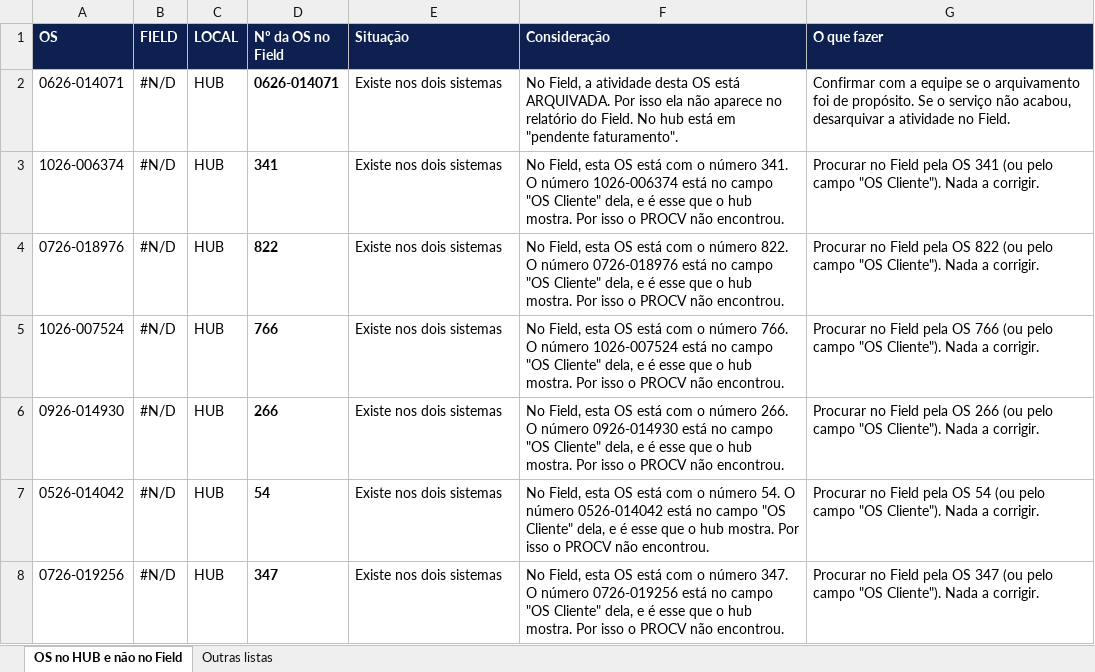
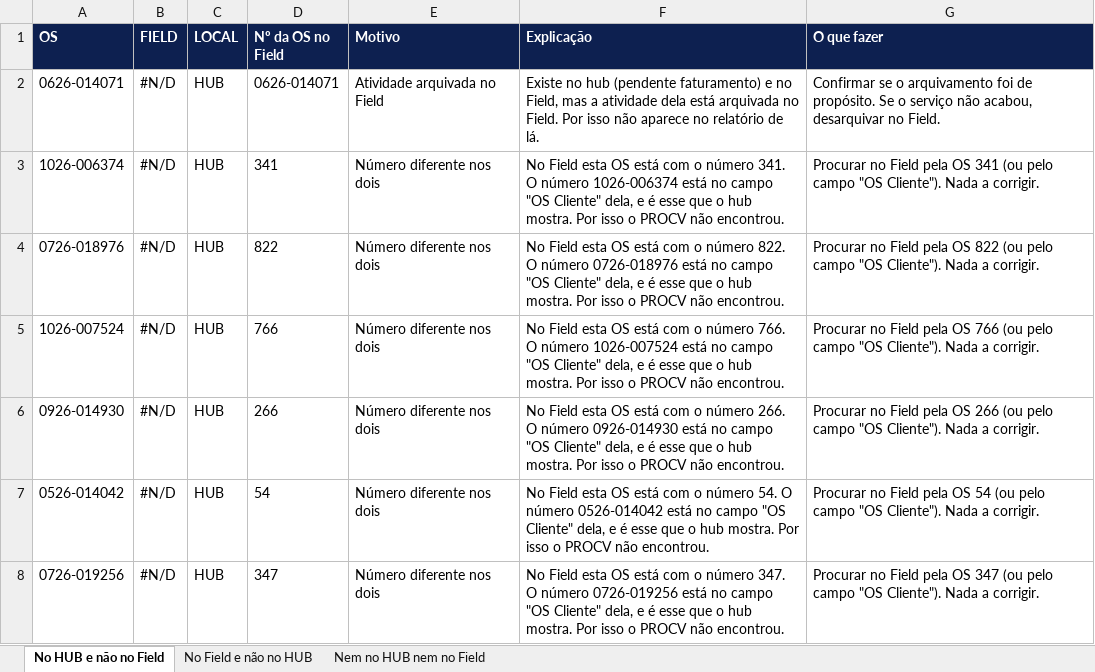
Before and after one commit to manfac-facilities/login-system, an Excel workbook: docs/cliente/2026-10-15-divergencias-os-devolutiva.xlsx, sheet No HUB e não no Field, drawn as a sheet; values as stored, in another font and other column widths than the file's, no borders; the diff names each change by its address in the sheet, - before the commit and + after, or states it on an @@ line.

```diff
--- a/docs/cliente/2026-10-15-divergencias-os-devolutiva.xlsx (sheet No HUB e não no Field)
+++ b/docs/cliente/2026-10-15-divergencias-os-devolutiva.xlsx (sheet No HUB e não no Field)
-sheet tab: OS no HUB e não no Field
+sheet tab: No HUB e não no Field
-sheet tab: Outras listas
+sheet tab: No Field e não no HUB
+sheet tab: Nem no HUB nem no Field
-E1: Situação
+E1: Motivo
-F1: Consideração
+F1: Explicação
-D2:D8 bold: on
+D2:D8 bold: off
-E2 (Motivo): Existe nos dois sistemas
+E2 (Motivo): Atividade arquivada no Field
-F2 (Explicação): No Field, a atividade desta OS está ARQUIVADA. Por isso ela não aparece no relatório do Field. No hub está em "pendente faturamento".
+F2 (Explicação): Existe no hub (pendente faturamento) e no Field, mas a atividade dela está arquivada no Field. Por isso não aparece no relatório de lá.
-G2 (O que fazer): Confirmar com a equipe se o arquivamento foi de propósito. Se o serviço não acabou, desarquivar a atividade no Field.
+G2 (O que fazer): Confirmar se o arquivamento foi de propósito. Se o serviço não acabou, desarquivar no Field.
-E3:E8 (Motivo): Existe nos dois sistemas
+E3:E8 (Motivo): Número diferente nos dois
-F3 (Explicação): No Field, esta OS…
+F3 (Explicação): No Field esta OS…
-F4 (Explicação): No Field, esta OS…
+F4 (Explicação): No Field esta OS…
-F5 (Explicação): No Field, esta OS…
+F5 (Explicação): No Field esta OS…
-F6 (Explicação): No Field, esta OS…
+F6 (Explicação): No Field esta OS…
-F7 (Explicação): No Field, esta OS…
+F7 (Explicação): No Field esta OS…
-F8 (Explicação): No Field, esta OS…
+F8 (Explicação): No Field esta OS…
```
Also changed, not shown: sheet No Field e não no HUB.
